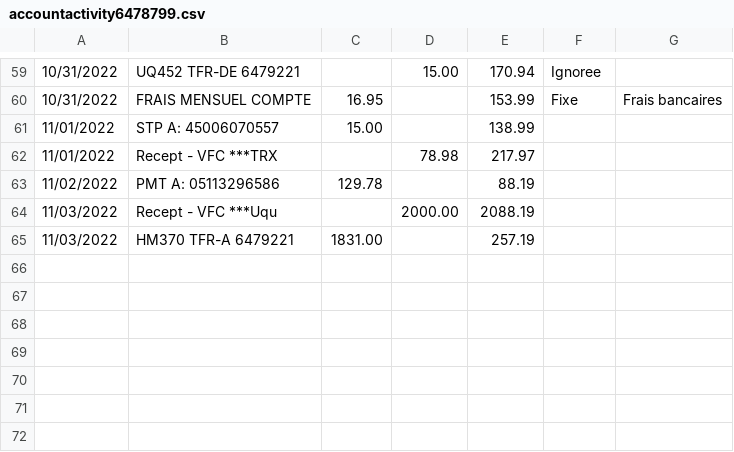
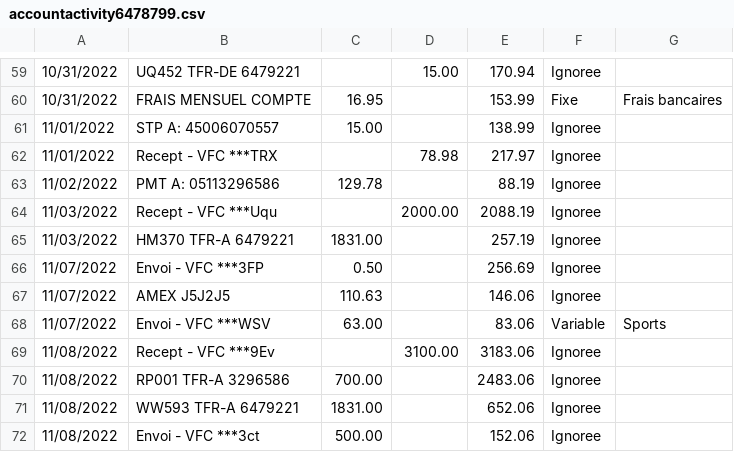
Before and after one commit to bercy46/TabulaPreProcessor, a CSV file: src/main/resources/accountactivity6478799.csv, drawn as a sheet; only a part is shown, gaps mark what is left out.

```diff
--- a/src/main/resources/accountactivity6478799.csv
+++ b/src/main/resources/accountactivity6478799.csv
@@ -60,6 +60,13 @@
 10/31/2022,FRAIS MENSUEL COMPTE,16.95,,153.99,Fixe,Frais bancaires
-11/01/2022,STP A:   45006070557,15.00,,138.99
-11/01/2022,Recept - VFC ***TRX ,,78.98,217.97
-11/02/2022,PMT A:   05113296586,129.78,,88.19
-11/03/2022,Recept - VFC ***Uqu ,,2000.00,2088.19
-11/03/2022,HM370 TFR-A  6479221,1831.00,,257.19
+11/01/2022,STP A:   45006070557,15.00,,138.99,Ignoree
+11/01/2022,Recept - VFC ***TRX ,,78.98,217.97,Ignoree
+11/02/2022,PMT A:   05113296586,129.78,,88.19,Ignoree
+11/03/2022,Recept - VFC ***Uqu ,,2000.00,2088.19,Ignoree
+11/03/2022,HM370 TFR-A  6479221,1831.00,,257.19,Ignoree
+11/07/2022,Envoi - VFC ***3FP  ,0.50,,256.69,Ignoree
+11/07/2022,AMEX         J5J2J5 ,110.63,,146.06,Ignoree
+11/07/2022,Envoi - VFC ***WSV  ,63.00,,83.06,Variable,Sports
+11/08/2022,Recept - VFC ***9Ev ,,3100.00,3183.06,Ignoree
+11/08/2022,RP001 TFR-A  3296586,700.00,,2483.06,Ignoree
+11/08/2022,WW593 TFR-A  6479221,1831.00,,652.06,Ignoree
+11/08/2022,Envoi - VFC ***3ct  ,500.00,,152.06,Ignoree
```
Also changed, not shown: src/main/resources/accountactivity3296586.csv, src/main/resources/accountactivity6479221.csv, 6 other files.
